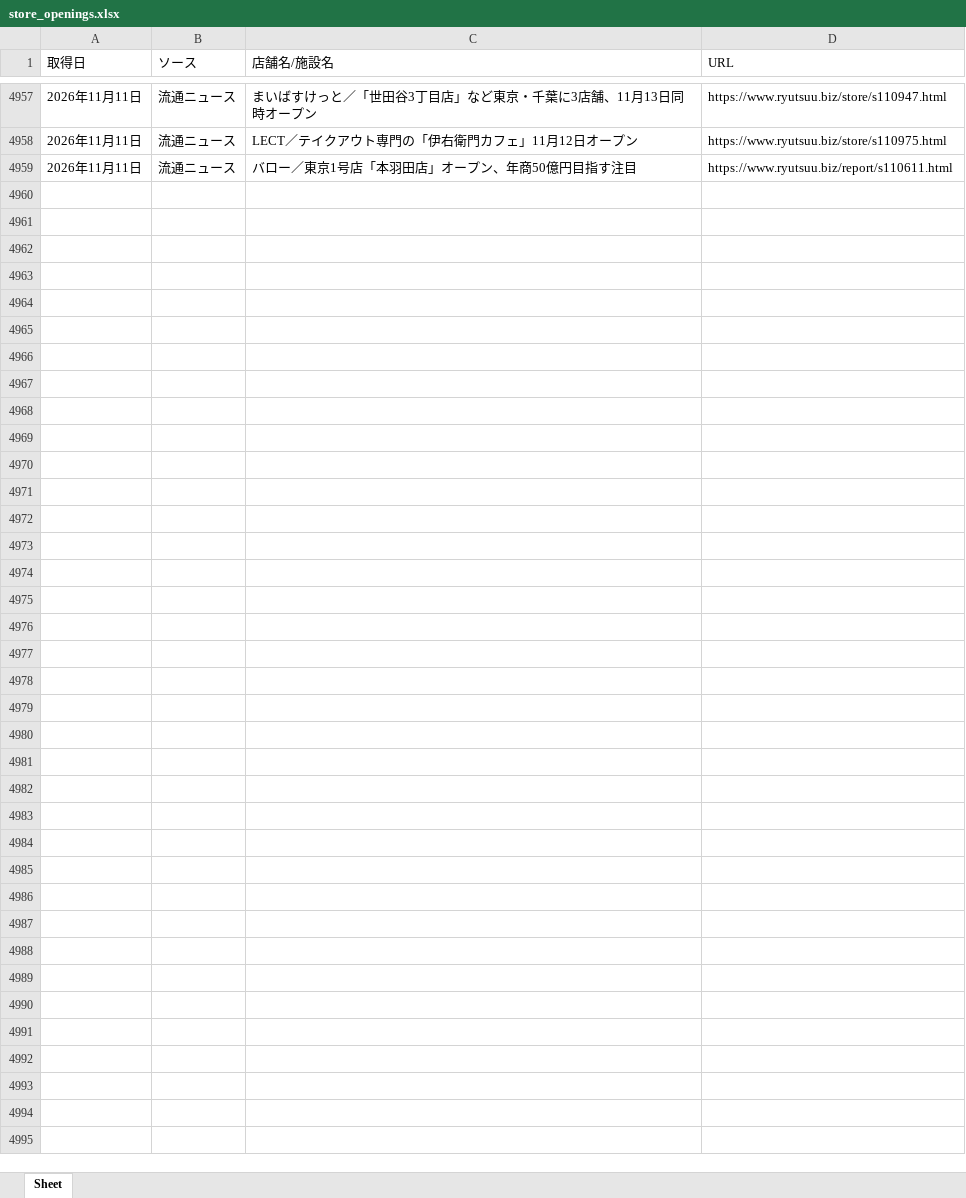
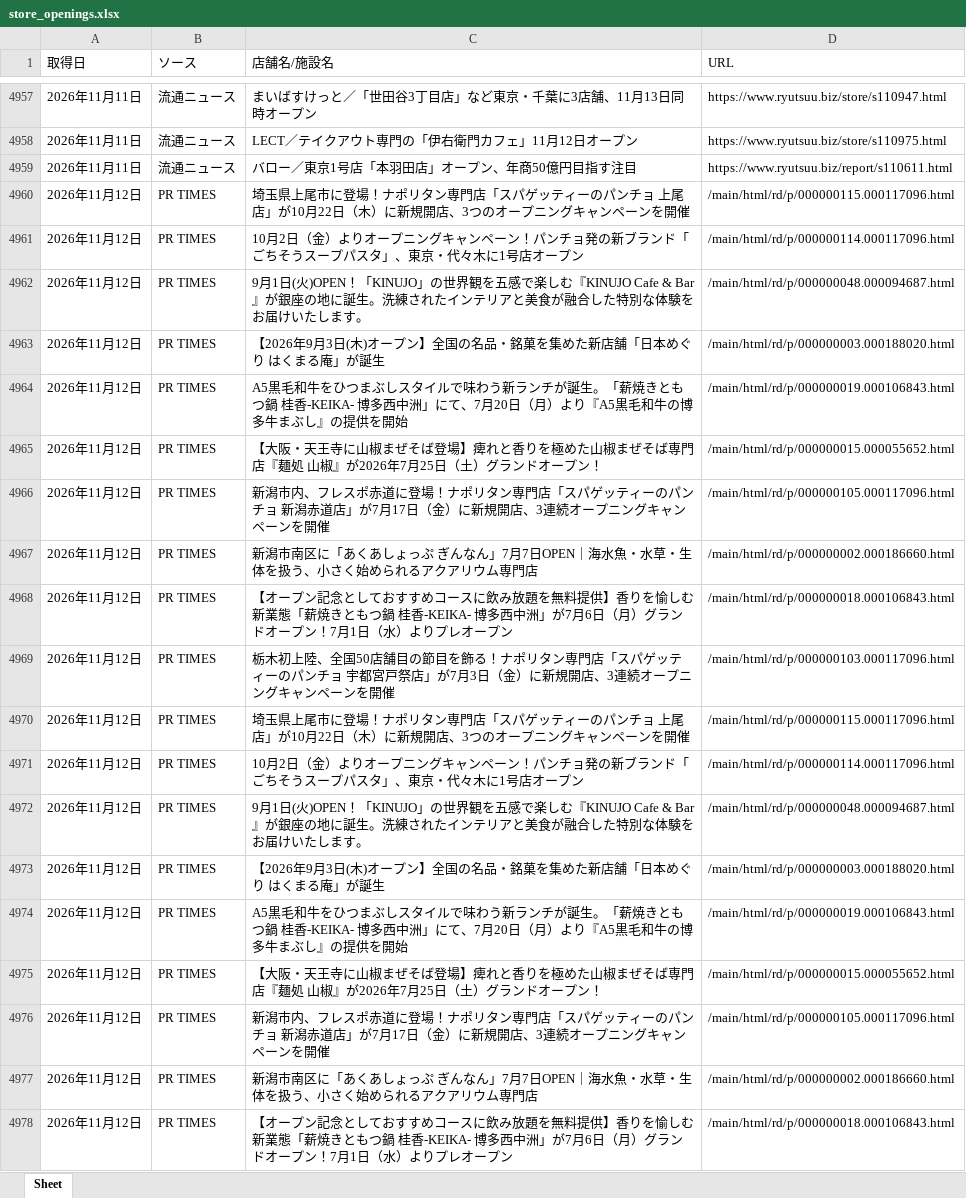
Before and after one commit to yujichan1-hub/newshop_collector, an Excel workbook: data/store_openings.xlsx, sheet Sheet, drawn as a sheet; only a part is shown, gaps mark what is left out; values as stored, in another font and other column widths than the file's, no borders; the diff covers the shown part only; the diff names each change by its address in the sheet, - before the commit and + after, or states it on an @@ line.

```diff
--- a/data/store_openings.xlsx (sheet Sheet)
+++ b/data/store_openings.xlsx (sheet Sheet)
+row 4960: 2026年11月12日 | PR TIMES | 埼玉県上尾市に登場！ナポリタン専門店「スパゲッティーのパンチョ 上尾店」が10月22日（木）に新規開店、3つのオープニングキャンペーンを開催 | /main/html/rd/p/000000115.000117096.html
+row 4961: 2026年11月12日 | PR TIMES | 10月2日（金）よりオープニングキャンペーン！パンチョ発の新ブランド「ごちそうスープパスタ」、東京・代々木に1号店オープン | /main/html/rd/p/000000114.000117096.html
+row 4962: 2026年11月12日 | PR TIMES | 9月1日(火)OPEN！「KINUJO」の世界観を五感で楽しむ『KINUJO Cafe & Bar』が銀座の地に誕生。洗練されたインテリアと美食が融合した特別な体験をお届けいたします。 | /main/html/rd/p/000000048.000094687.html
+row 4963: 2026年11月12日 | PR TIMES | 【2026年9月3日(木)オープン】全国の名品・銘菓を集めた新店舗「日本めぐり はくまる庵」が誕生 | /main/html/rd/p/000000003.000188020.html
+row 4964: 2026年11月12日 | PR TIMES | A5黒毛和牛をひつまぶしスタイルで味わう新ランチが誕生。「薪焼きともつ鍋 桂香-KEIKA- 博多西中洲」にて、7月20日（月）より『A5黒毛和牛の博多牛まぶし』の提供を開始 | /main/html/rd/p/000000019.000106843.html
+row 4965: 2026年11月12日 | PR TIMES | 【大阪・天王寺に山椒まぜそば登場】痺れと香りを極めた山椒まぜそば専門店『麺処 山椒』が2026年7月25日（土）グランドオープン！ | /main/html/rd/p/000000015.000055652.html
+row 4966: 2026年11月12日 | PR TIMES | 新潟市内、フレスポ赤道に登場！ナポリタン専門店「スパゲッティーのパンチョ 新潟赤道店」が7月17日（金）に新規開店、3連続オープニングキャンペーンを開催 | /main/html/rd/p/000000105.000117096.html
+row 4967: 2026年11月12日 | PR TIMES | 新潟市南区に「あくあしょっぷ ぎんなん」7月7日OPEN｜海水魚・水草・生体を扱う、小さく始められるアクアリウム専門店 | /main/html/rd/p/000000002.000186660.html
+row 4968: 2026年11月12日 | PR TIMES | 【オープン記念としておすすめコースに飲み放題を無料提供】香りを愉しむ新業態「薪焼きともつ鍋 桂香-KEIKA- 博多西中洲」が7月6日（月）グランドオープン！7月1日（水）よりプレオープン | /main/html/rd/p/000000018.000106843.html
+row 4969: 2026年11月12日 | PR TIMES | 栃木初上陸、全国50店舗目の節目を飾る！ナポリタン専門店「スパゲッティーのパンチョ 宇都宮戸祭店」が7月3日（金）に新規開店、3連続オープニングキャンペーンを開催 | /main/html/rd/p/000000103.000117096.html
+row 4970: 2026年11月12日 | PR TIMES | 埼玉県上尾市に登場！ナポリタン専門店「スパゲッティーのパンチョ 上尾店」が10月22日（木）に新規開店、3つのオープニングキャンペーンを開催 | /main/html/rd/p/000000115.000117096.html
+row 4971: 2026年11月12日 | PR TIMES | 10月2日（金）よりオープニングキャンペーン！パンチョ発の新ブランド「ごちそうスープパスタ」、東京・代々木に1号店オープン | /main/html/rd/p/000000114.000117096.html
+row 4972: 2026年11月12日 | PR TIMES | 9月1日(火)OPEN！「KINUJO」の世界観を五感で楽しむ『KINUJO Cafe & Bar』が銀座の地に誕生。洗練されたインテリアと美食が融合した特別な体験をお届けいたします。 | /main/html/rd/p/000000048.000094687.html
+row 4973: 2026年11月12日 | PR TIMES | 【2026年9月3日(木)オープン】全国の名品・銘菓を集めた新店舗「日本めぐり はくまる庵」が誕生 | /main/html/rd/p/000000003.000188020.html
+row 4974: 2026年11月12日 | PR TIMES | A5黒毛和牛をひつまぶしスタイルで味わう新ランチが誕生。「薪焼きともつ鍋 桂香-KEIKA- 博多西中洲」にて、7月20日（月）より『A5黒毛和牛の博多牛まぶし』の提供を開始 | /main/html/rd/p/000000019.000106843.html
+row 4975: 2026年11月12日 | PR TIMES | 【大阪・天王寺に山椒まぜそば登場】痺れと香りを極めた山椒まぜそば専門店『麺処 山椒』が2026年7月25日（土）グランドオープン！ | /main/html/rd/p/000000015.000055652.html
+row 4976: 2026年11月12日 | PR TIMES | 新潟市内、フレスポ赤道に登場！ナポリタン専門店「スパゲッティーのパンチョ 新潟赤道店」が7月17日（金）に新規開店、3連続オープニングキャンペーンを開催 | /main/html/rd/p/000000105.000117096.html
+row 4977: 2026年11月12日 | PR TIMES | 新潟市南区に「あくあしょっぷ ぎんなん」7月7日OPEN｜海水魚・水草・生体を扱う、小さく始められるアクアリウム専門店 | /main/html/rd/p/000000002.000186660.html
+row 4978: 2026年11月12日 | PR TIMES | 【オープン記念としておすすめコースに飲み放題を無料提供】香りを愉しむ新業態「薪焼きともつ鍋 桂香-KEIKA- 博多西中洲」が7月6日（月）グランドオープン！7月1日（水）よりプレオープン | /main/html/rd/p/000000018.000106843.html
```
Also changed, not shown: 41 added rows elsewhere in this sheet, 1 other file.
